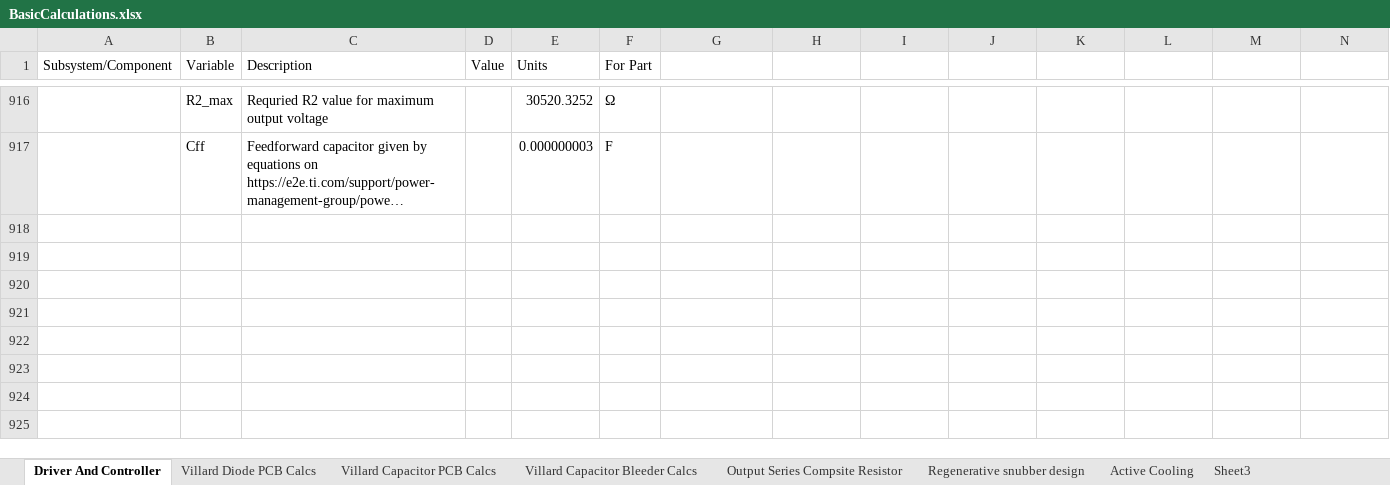
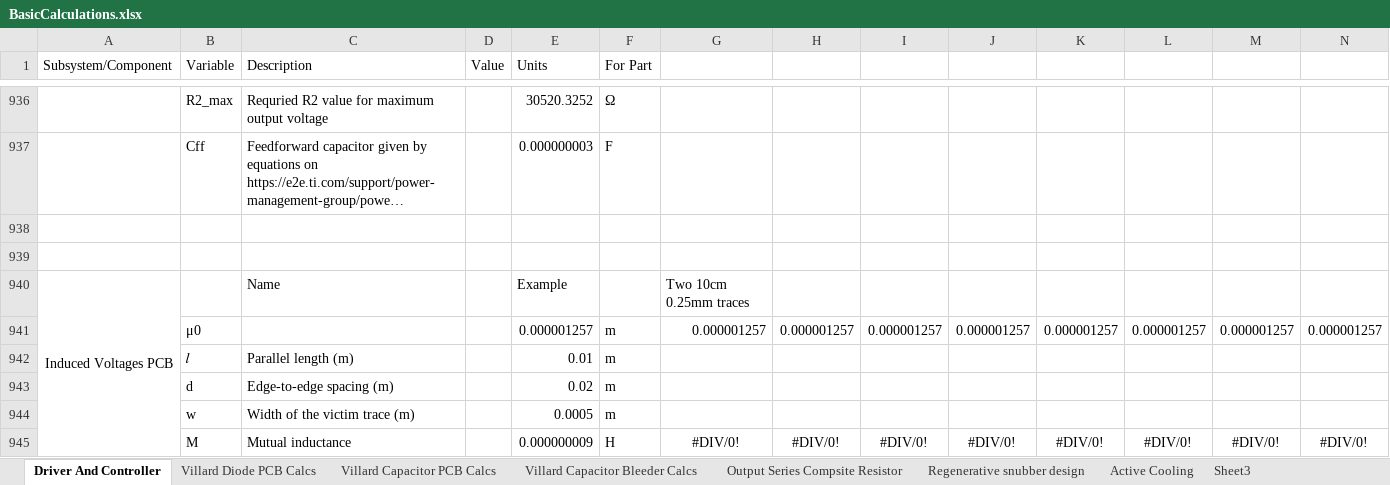
Before and after one commit to harrypatrick442/hvps, an Excel workbook: Spreadsheets/BasicCalculations.xlsx, sheet Driver And Controller, drawn as a sheet; only a part is shown, gaps mark what is left out; long unchanged cells end in …; values as stored, in another font and other column widths than the file's, no borders; charts and pictures and conditional formats not drawn; rows hold the shown columns only; the diff covers the shown part only; the diff names each change by its address in the sheet, - before the commit and + after, or states it on an @@ line.

```diff
--- a/Spreadsheets/BasicCalculations.xlsx (sheet Driver And Controller)
+++ b/Spreadsheets/BasicCalculations.xlsx (sheet Driver And Controller)
+row 938: (empty)
+row 939: (empty)
+row 940: Induced Voltages PCB |  | Name |  | Example |  | Two 10cm 0.25mm traces
+row 941:  | μ0 |  |  | 0.000001257 | m | 0.000001257 | 0.000001257 | 0.000001257 | 0.000001257 | 0.000001257 | 0.000001257 | 0.000001257 | 0.000001257
+row 942:  | 𝑙 | Parallel length (m) |  | 0.01 | m
+row 943:  | d | Edge-to-edge spacing (m) |  | 0.02 | m
+row 944:  | w | Width of the victim trace (m) |  | 0.0005 | m
+row 945:  | M | Mutual inductance |  | 0.000000009 | H | #DIV/0! | #DIV/0! | #DIV/0! | #DIV/0! | #DIV/0! | #DIV/0! | #DIV/0! | #DIV/0!
```
Also changed, not shown: 28 added rows, 22 edited cells and cell formats elsewhere in this sheet, formulas that keep their value, charts or pictures, Spreadsheets/Parts_HVPSController2.xlsx, 6 other files.
